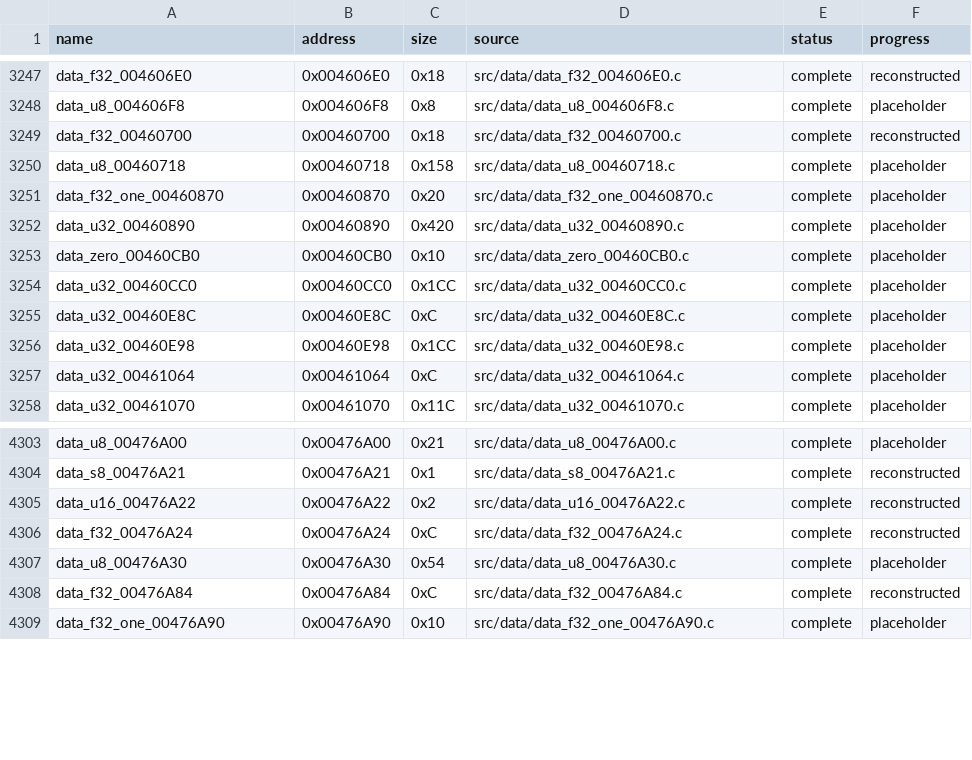
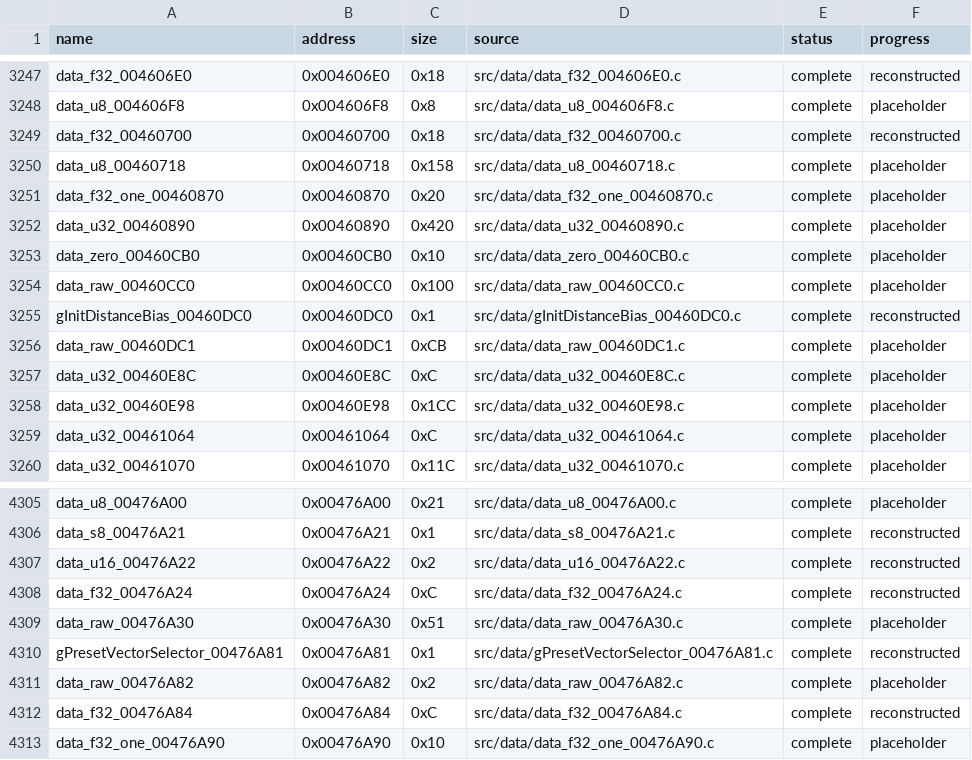
Before and after one commit to g-guthrie/mvc2-ps2-decomp, a CSV file: config/data_matches.csv, drawn as a sheet; only a part is shown, gaps mark what is left out.

```diff
--- a/config/data_matches.csv
+++ b/config/data_matches.csv
@@ -3253,3 +3253,5 @@ data_u32_00460890,0x00460890,0x420,src/data/data_u32_00460890.c,complete,placeho
 data_zero_00460CB0,0x00460CB0,0x10,src/data/data_zero_00460CB0.c,complete,placeholder
-data_u32_00460CC0,0x00460CC0,0x1CC,src/data/data_u32_00460CC0.c,complete,placeholder
+data_raw_00460CC0,0x00460CC0,0x100,src/data/data_raw_00460CC0.c,complete,placeholder
+gInitDistanceBias_00460DC0,0x00460DC0,0x1,src/data/gInitDistanceBias_00460DC0.c,complete,reconstructed
+data_raw_00460DC1,0x00460DC1,0xCB,src/data/data_raw_00460DC1.c,complete,placeholder
 data_u32_00460E8C,0x00460E8C,0xC,src/data/data_u32_00460E8C.c,complete,placeholder
@@ -4306,3 +4308,5 @@ data_u16_00476A22,0x00476A22,0x2,src/data/data_u16_00476A22.c,complete,reconstru
 data_f32_00476A24,0x00476A24,0xC,src/data/data_f32_00476A24.c,complete,reconstructed
-data_u8_00476A30,0x00476A30,0x54,src/data/data_u8_00476A30.c,complete,placeholder
+data_raw_00476A30,0x00476A30,0x51,src/data/data_raw_00476A30.c,complete,placeholder
+gPresetVectorSelector_00476A81,0x00476A81,0x1,src/data/gPresetVectorSelector_00476A81.c,complete,reconstructed
+data_raw_00476A82,0x00476A82,0x2,src/data/data_raw_00476A82.c,complete,placeholder
 data_f32_00476A84,0x00476A84,0xC,src/data/data_f32_00476A84.c,complete,reconstructed
```
Also changed, not shown: config/data_units.csv, 8 other files.
